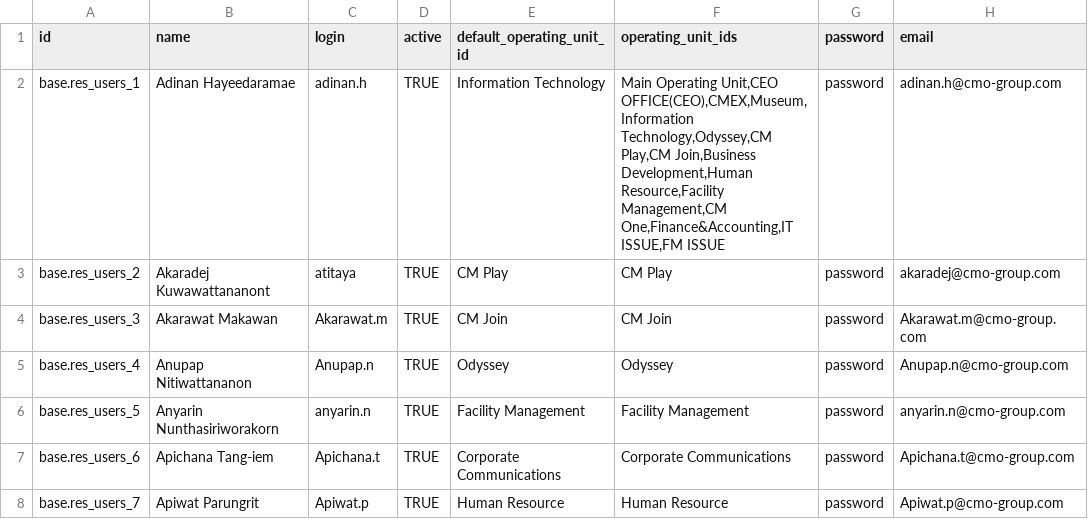
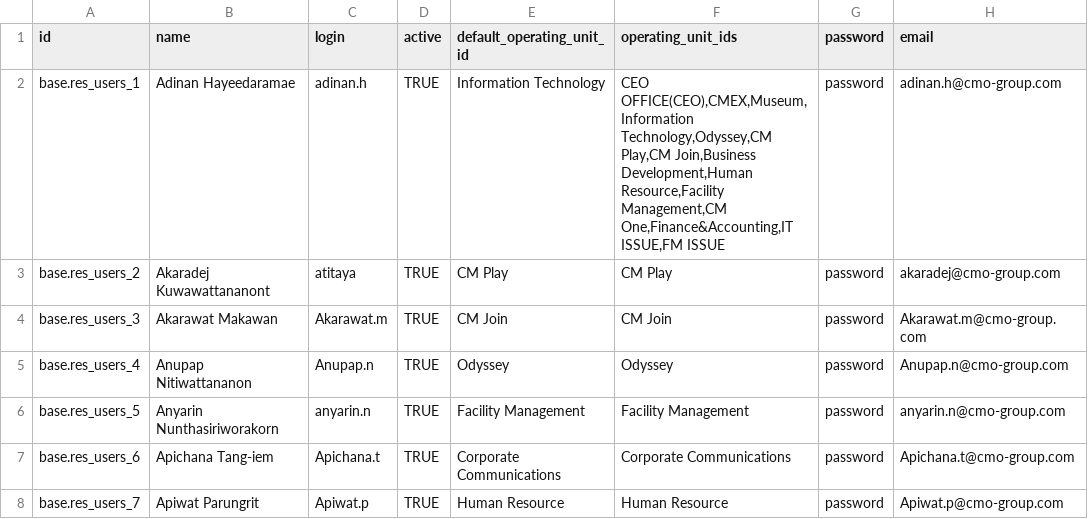
Before and after one commit to ecosoft-odoo/cmo_specific, a CSV file: master_data/users/res.users.csv, drawn as a sheet; only a part is shown.

```diff
--- a/master_data/users/res.users.csv
+++ b/master_data/users/res.users.csv
@@ -1,3 +1,3 @@
 "id","name","login","active","default_operating_unit_id","operating_unit_ids","password","email"
-"base.res_users_1","Adinan Hayeedaramae","adinan.h","TRUE","Information Technology","Main Operating Unit,CEO OFFICE(CEO),CMEX,Museum,Information Technology,Odyssey,CM Play,CM Join,Business Development,Human Resource,Facility Management,CM One,Finance&Accounting,IT ISSUE,FM ISSUE","password","adinan.h@cmo-group.com"
+"base.res_users_1","Adinan Hayeedaramae","adinan.h","TRUE","Information Technology","CEO OFFICE(CEO),CMEX,Museum,Information Technology,Odyssey,CM Play,CM Join,Business Development,Human Resource,Facility Management,CM One,Finance&Accounting,IT ISSUE,FM ISSUE","password","adinan.h@cmo-group.com"
 "base.res_users_2","Akaradej Kuwawattananont","atitaya","TRUE","CM Play","CM Play","password","akaradej@cmo-group.com"
```
Also changed, not shown: 9 other files.
